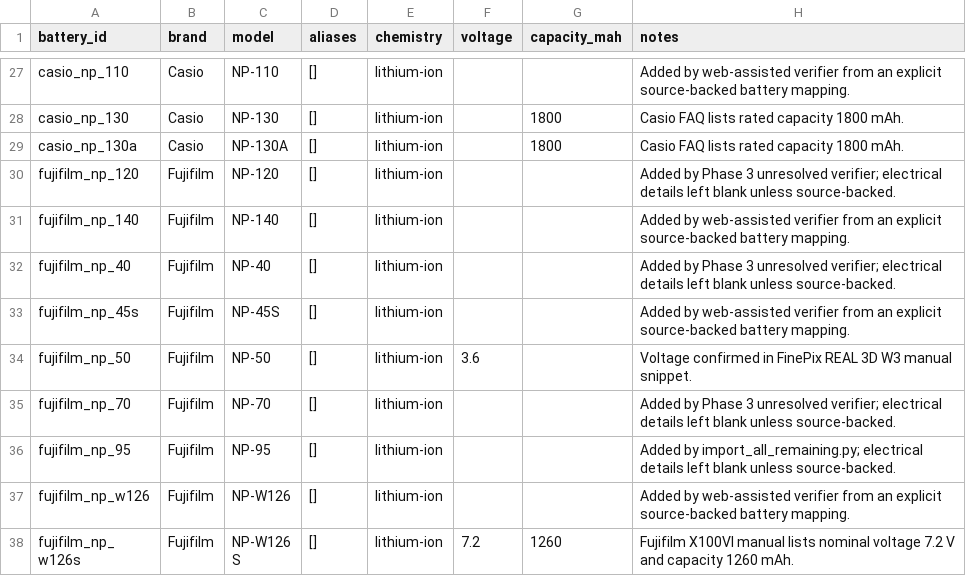
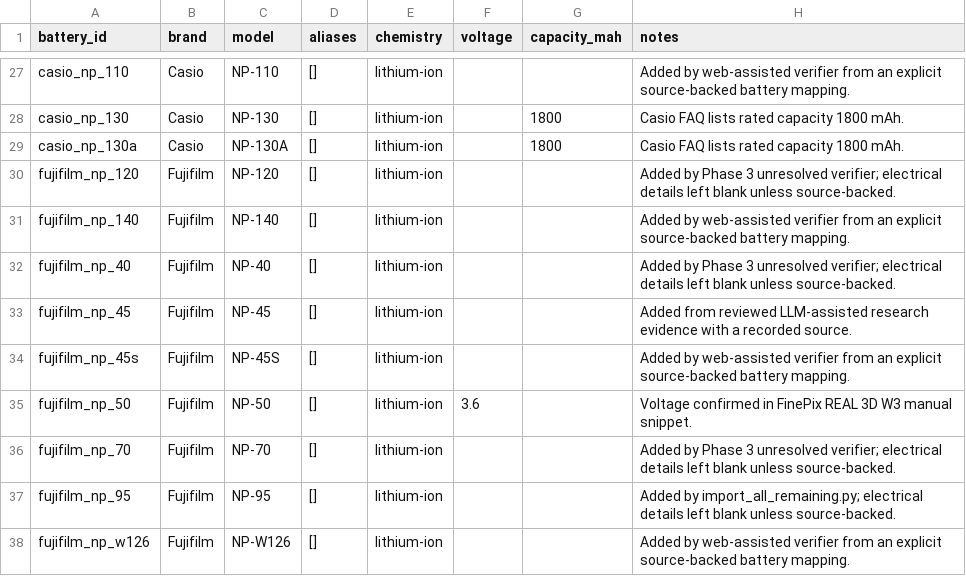
Before and after one commit to Nguyenchan2005/camera-battery-app, a CSV file: exports/batteries.csv, drawn as a sheet; only a part is shown, gaps mark what is left out; the shorter side is filled out with more unchanged rows; the diff covers the shown part only; the diff names each change by its address in the sheet, - before the commit and + after, or states it on an @@ line.

```diff
--- a/exports/batteries.csv
+++ b/exports/batteries.csv
+row 33: fujifilm_np_45 | Fujifilm | NP-45 | [] | lithium-ion |  |  | Added from reviewed LLM-assisted research evidence with a recorded source.
```
Also changed, not shown: 13 added rows elsewhere in this file, exports/camera_candidates.csv, exports/sources.csv, 29 other files.
